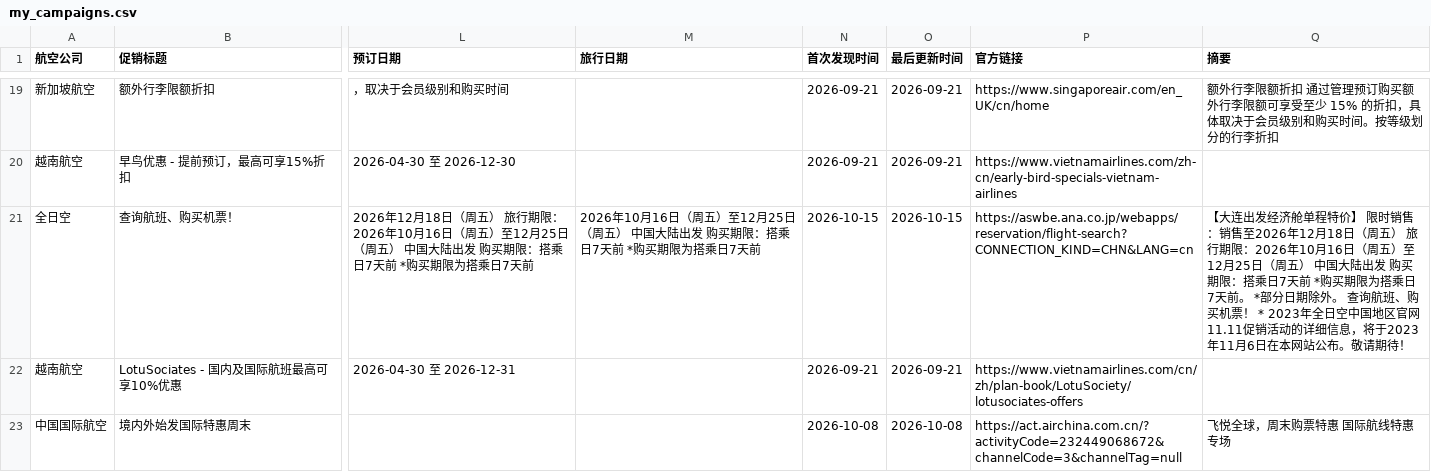
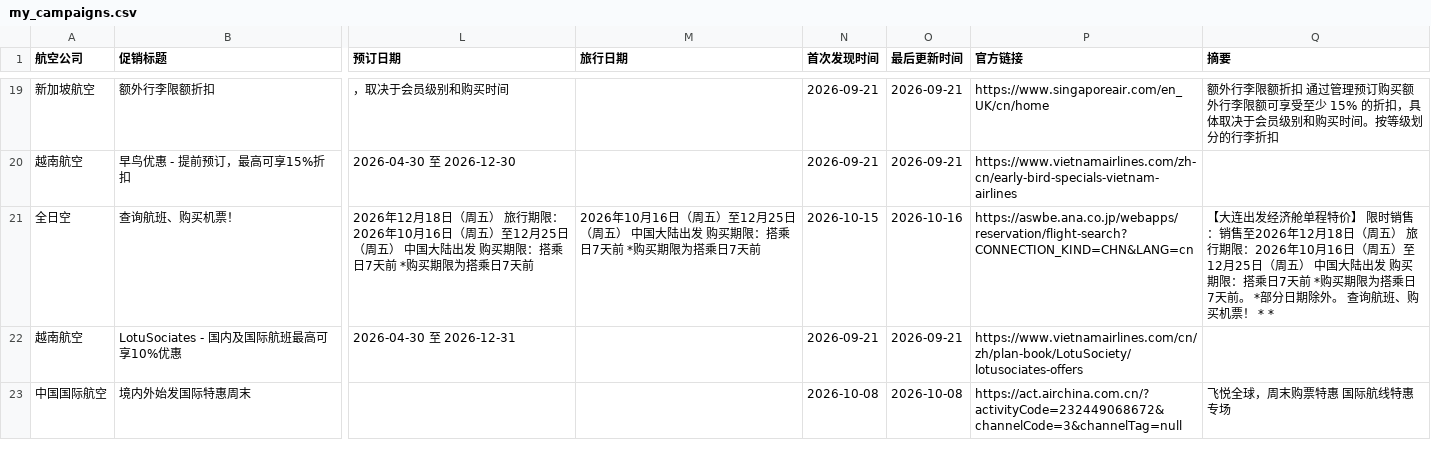
Before and after one commit to ruoxueqaq-gif/airline-campaign-monitor, a CSV file: csv/02_正常/my_campaigns.csv, drawn as a sheet; only a part is shown, gaps mark what is left out; the diff names each change by its address in the sheet, - before the commit and + after, or states it on an @@ line.

```diff
--- a/csv/02_正常/my_campaigns.csv
+++ b/csv/02_正常/my_campaigns.csv
-O21 (最后更新时间): 2026-10-15
+O21 (最后更新时间): 2026-10-16
-Q21 (摘要): …票！ * 2023年全日空中国地区官网11.11促销活动的详细信息，将于2023年11月6日在本网站公布。敬请期待！
+Q21 (摘要): …票！ * *
```
Also changed, not shown: 1 other file.
